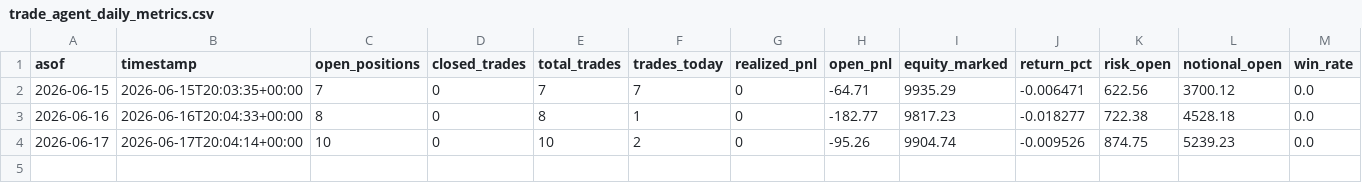
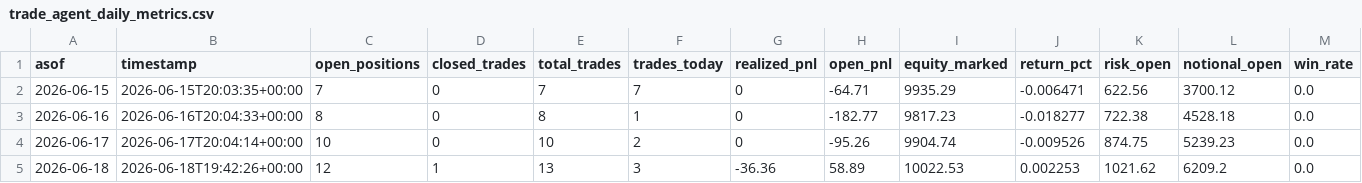
Before and after one commit to vmossini/radar-dashboard, a CSV file: trade_agent_daily_metrics.csv, drawn as a sheet; only a part is shown; rows hold the shown columns only; the diff names each change by its address in the sheet, - before the commit and + after, or states it on an @@ line.

```diff
--- a/trade_agent_daily_metrics.csv
+++ b/trade_agent_daily_metrics.csv
+row 5: 2026-06-18 | 2026-06-18T19:42:26+00:00 | 12 | 1 | 13 | 3 | -36.36 | 58.89 | 10022.53 | 0.002253 | 1021.62 | 6209.2 | 0.0
```
Also changed, not shown: trade_agent_events.csv, trade_agent_positions.csv, 3 other files.
